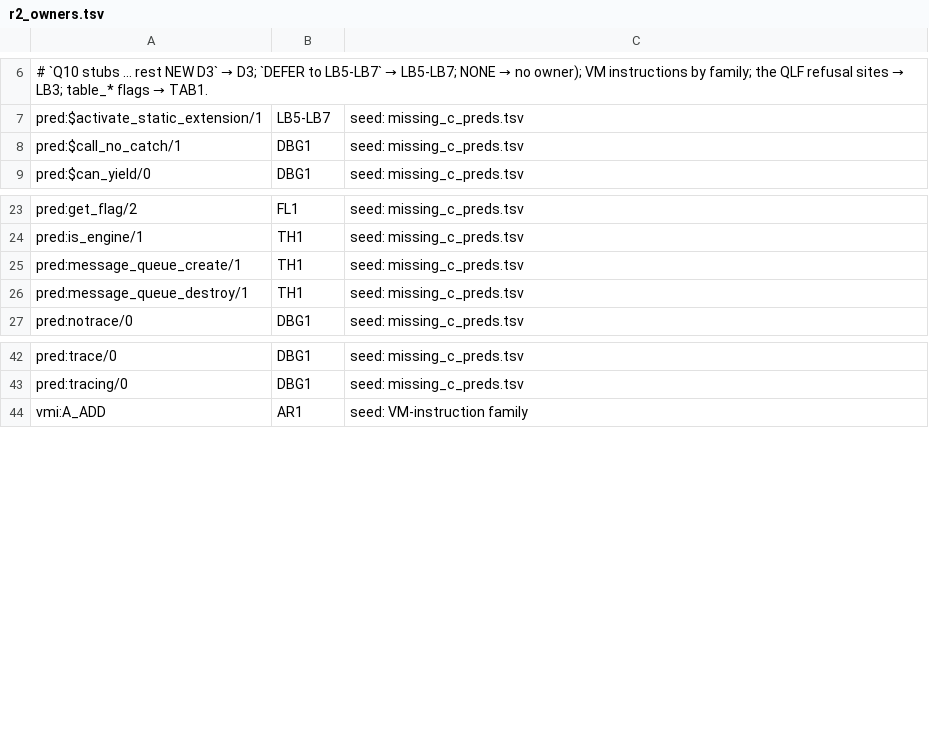
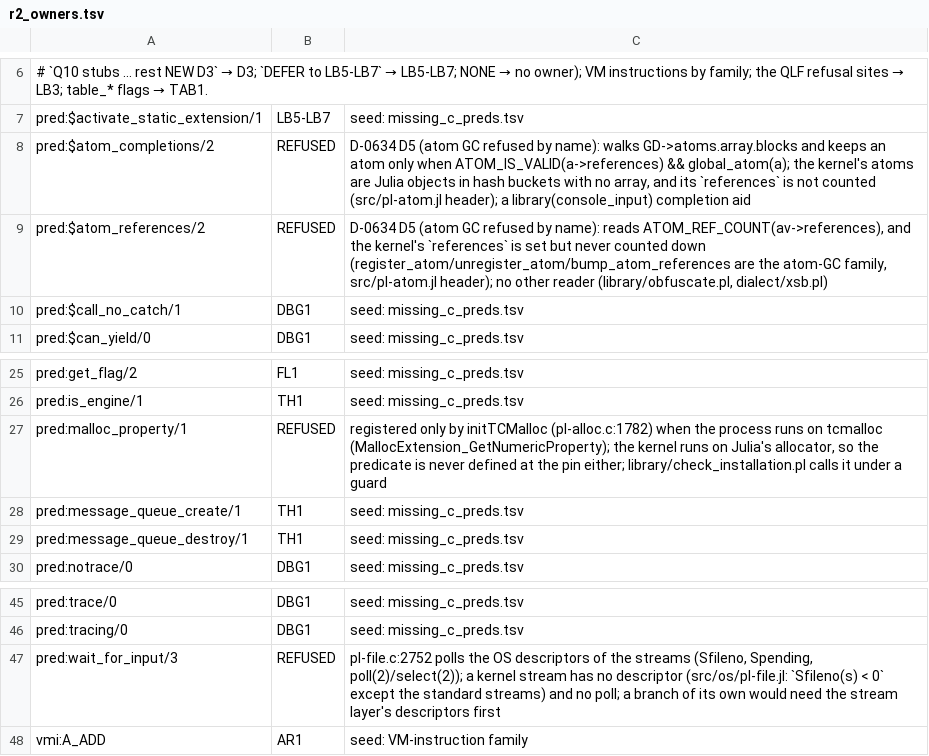
Before and after one commit to CognitiveSubstratesAI/LogicKernel, a TSV file: docs/r2_owners.tsv, drawn as a sheet; only a part is shown, gaps mark what is left out; the diff names each change by its address in the sheet, - before the commit and + after, or states it on an @@ line.

```diff
--- a/docs/r2_owners.tsv
+++ b/docs/r2_owners.tsv
+row 8: pred:$atom_completions/2 | REFUSED | D-0634 D5 (atom GC refused by name): walks GD->atoms.array.blocks and keeps an atom only when ATOM_IS_VALID(a->references) && global_atom(a); the kernel's atoms are Julia objects in hash buckets with no array, and its `references` is not counted (src/pl-atom.jl header); a library(console_input) completion aid
+row 9: pred:$atom_references/2 | REFUSED | D-0634 D5 (atom GC refused by name): reads ATOM_REF_COUNT(av->references), and the kernel's `references` is set but never counted down (register_atom/unregister_atom/bump_atom_references are the atom-GC family, src/pl-atom.jl header); no other reader (library/obfuscate.pl, dialect/xsb.pl)
+row 27: pred:malloc_property/1 | REFUSED | registered only by initTCMalloc (pl-alloc.c:1782) when the process runs on tcmalloc (MallocExtension_GetNumericProperty); the kernel runs on Julia's allocator, so the predicate is never defined at the pin either; library/check_installation.pl calls it under a guard
+row 47: pred:wait_for_input/3 | REFUSED | pl-file.c:2752 polls the OS descriptors of the streams (Sfileno, Spending, poll(2)/select(2)); a kernel stream has no descriptor (src/os/pl-file.jl: `Sfileno(s) < 0` except the standard streams) and no poll; a branch of its own would need the stream layer's descriptors first
```
